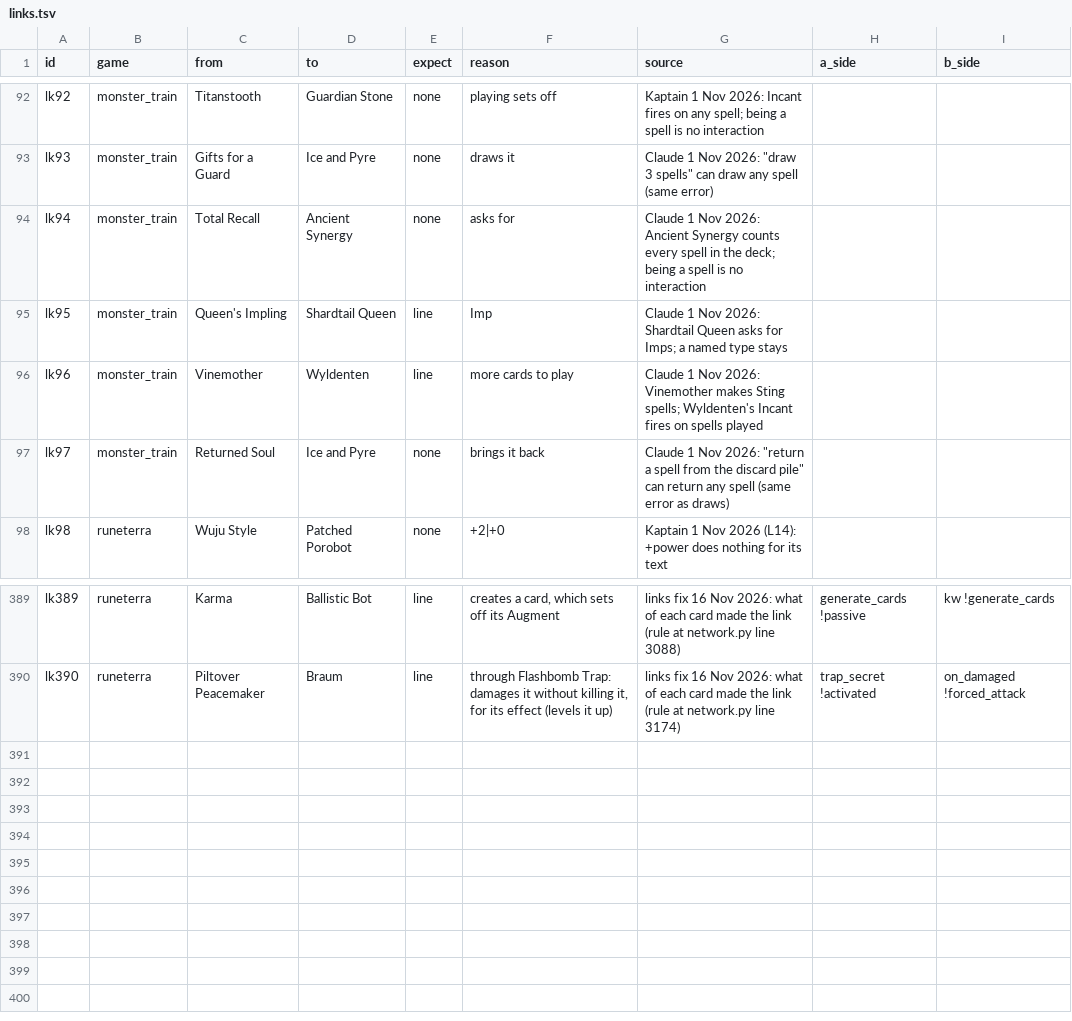
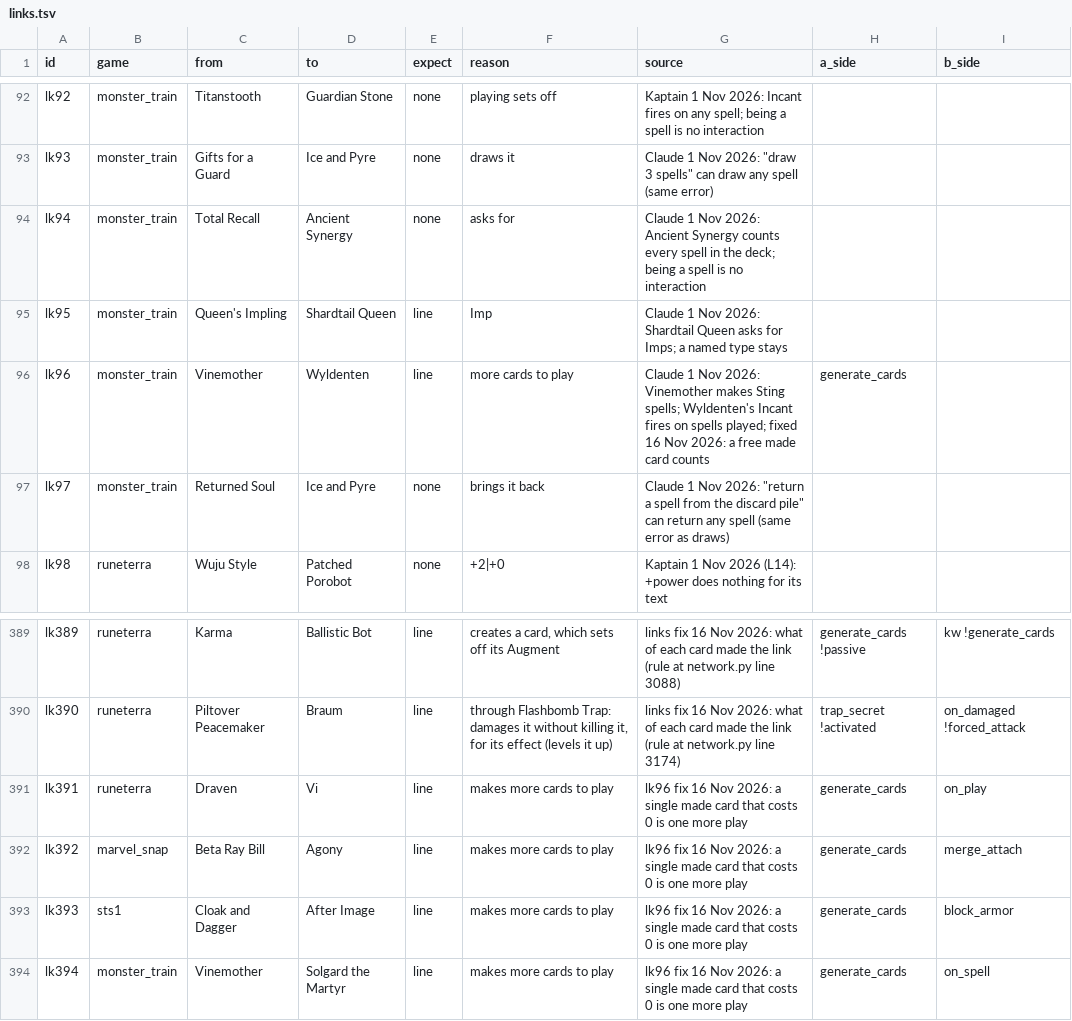
Before and after one commit to npgeorgiou/three-bases, a TSV file: library/cards_db/cases/links.tsv, drawn as a sheet; only a part is shown, gaps mark what is left out.

```diff
--- a/library/cards_db/cases/links.tsv
+++ b/library/cards_db/cases/links.tsv
@@ -95,3 +95,3 @@ lk94	monster_train	Total Recall	Ancient Synergy	none	asks for	Claude 1 Nov 2026:
 lk95	monster_train	Queen's Impling	Shardtail Queen	line	Imp	Claude 1 Nov 2026: Shardtail Queen asks for Imps; a named type stays
-lk96	monster_train	Vinemother	Wyldenten	line	more cards to play	Claude 1 Nov 2026: Vinemother makes Sting spells; Wyldenten's Incant fires on spells played
+lk96	monster_train	Vinemother	Wyldenten	line	more cards to play	Claude 1 Nov 2026: Vinemother makes Sting spells; Wyldenten's Incant fires on spells played; fixed 16 Nov 2026: a free made card counts	generate_cards	
 lk97	monster_train	Returned Soul	Ice and Pyre	none	brings it back	Claude 1 Nov 2026: "return a spell from the discard pile" can return any spell (same error as draws)
@@ -390 +390,5 @@ lk389	runeterra	Karma	Ballistic Bot	line	creates a card, which sets off its Augm
 lk390	runeterra	Piltover Peacemaker	Braum	line	through Flashbomb Trap: damages it without killing it, for its effect (levels it up)	links fix 16 Nov 2026: what of each card made the link (rule at network.py line 3174)	trap_secret !activated	on_damaged !forced_attack
+lk391	runeterra	Draven	Vi	line	makes more cards to play	lk96 fix 16 Nov 2026: a single made card that costs 0 is one more play	generate_cards	on_play
+lk392	marvel_snap	Beta Ray Bill	Agony	line	makes more cards to play	lk96 fix 16 Nov 2026: a single made card that costs 0 is one more play	generate_cards	merge_attach
+lk393	sts1	Cloak and Dagger	After Image	line	makes more cards to play	lk96 fix 16 Nov 2026: a single made card that costs 0 is one more play	generate_cards	block_armor
+lk394	monster_train	Vinemother	Solgard the Martyr	line	makes more cards to play	lk96 fix 16 Nov 2026: a single made card that costs 0 is one more play	generate_cards	on_spell
```
Also changed, not shown: 3 other files.
